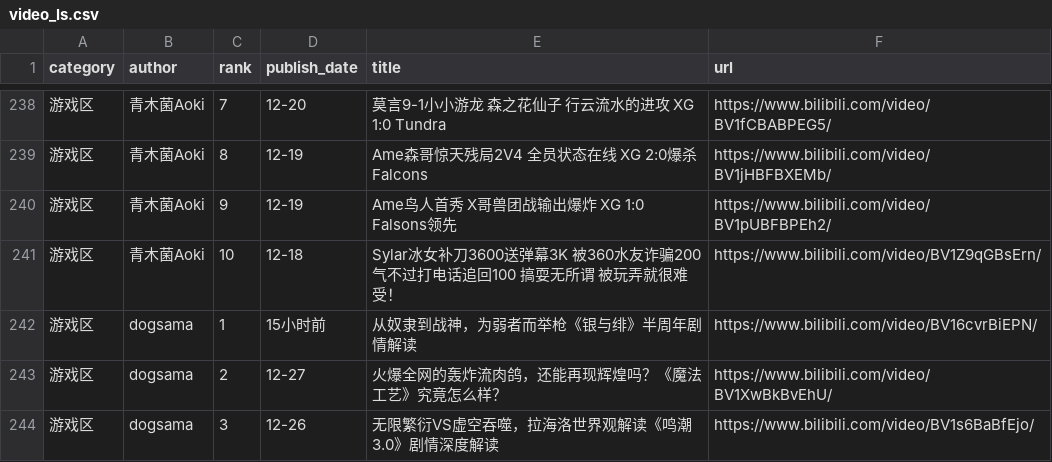
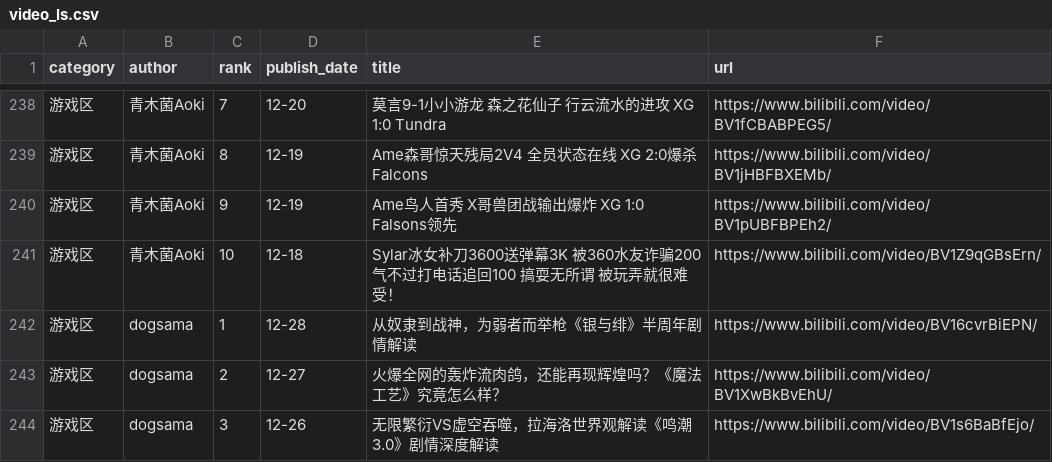
Before and after one commit to xujl1999/Key-Data-Management, a CSV file: web/video_ls.csv, drawn as a sheet; only a part is shown, gaps mark what is left out; the diff covers the shown part only.

```diff
--- a/web/video_ls.csv
+++ b/web/video_ls.csv
@@ -241,3 +241,3 @@ category,author,rank,publish_date,title,url
 游戏区,青木菌Aoki,10,12-18,Sylar冰女补刀3600送弹幕3K 被360水友诈骗200气不过打电话追回100 搞耍无所谓 被玩弄就很难受！,https://www.bilibili.com/video/BV1Z9qGBsErn/
-游戏区,dogsama,1,15小时前,从奴隶到战神，为弱者而举枪《银与绯》半周年剧情解读,https://www.bilibili.com/video/BV16cvrBiEPN/
+游戏区,dogsama,1,12-28,从奴隶到战神，为弱者而举枪《银与绯》半周年剧情解读,https://www.bilibili.com/video/BV16cvrBiEPN/
 游戏区,dogsama,2,12-27,火爆全网的轰炸流肉鸽，还能再现辉煌吗？《魔法工艺》究竟怎么样？,https://www.bilibili.com/video/BV1XwBkBvEhU/
```
Also changed, not shown: 6 added rows, 6 removed rows and 41 edited cells elsewhere in this file, video/video_ls.csv.
